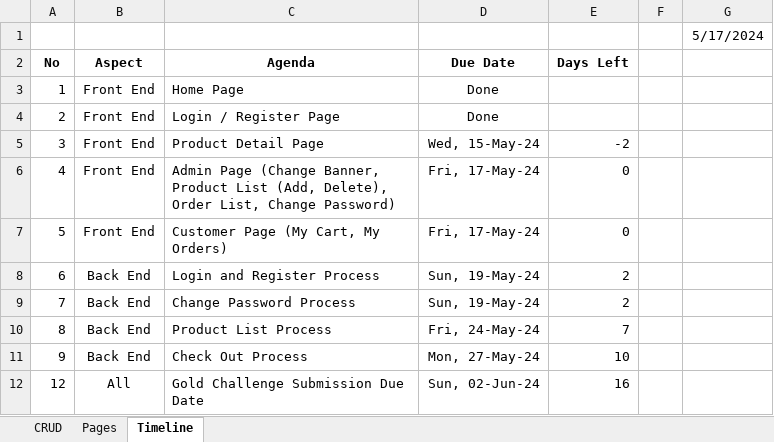
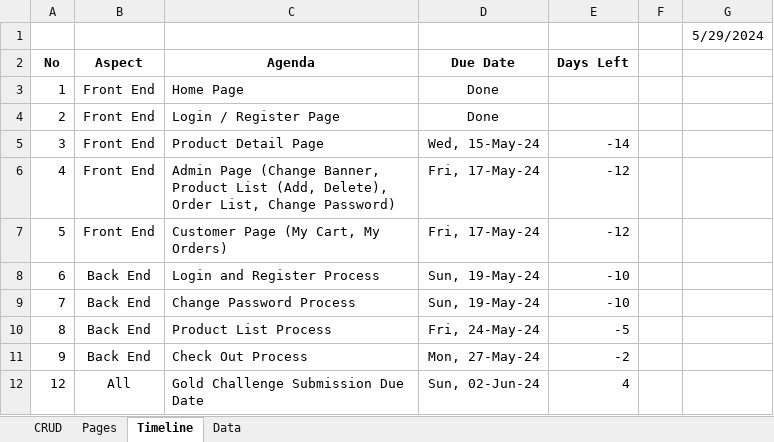
Before and after one commit to nicholasreinaldo/LuminaEcommerce, an Excel workbook: docs/Working Paper Project.xlsx, sheet Timeline, drawn as a sheet; values as stored, in another font and other column widths than the file's, no borders; the diff names each change by its address in the sheet, - before the commit and + after, or states it on an @@ line.

```diff
--- a/docs/Working Paper Project.xlsx (sheet Timeline)
+++ b/docs/Working Paper Project.xlsx (sheet Timeline)
+sheet tab: Data
-G1: 5/17/2024
+G1: 5/29/2024
-E5 (Days Left): -2
+E5 (Days Left): -14
-E6:E7 (Days Left): 0
+E6:E7 (Days Left): -12
-E8:E9 (Days Left): 2
+E8:E9 (Days Left): -10
-E10 (Days Left): 7
+E10 (Days Left): -5
-E11 (Days Left): 10
+E11 (Days Left): -2
-E12 (Days Left): 16
+E12 (Days Left): 4
```
Also changed, not shown: 28 other files.
